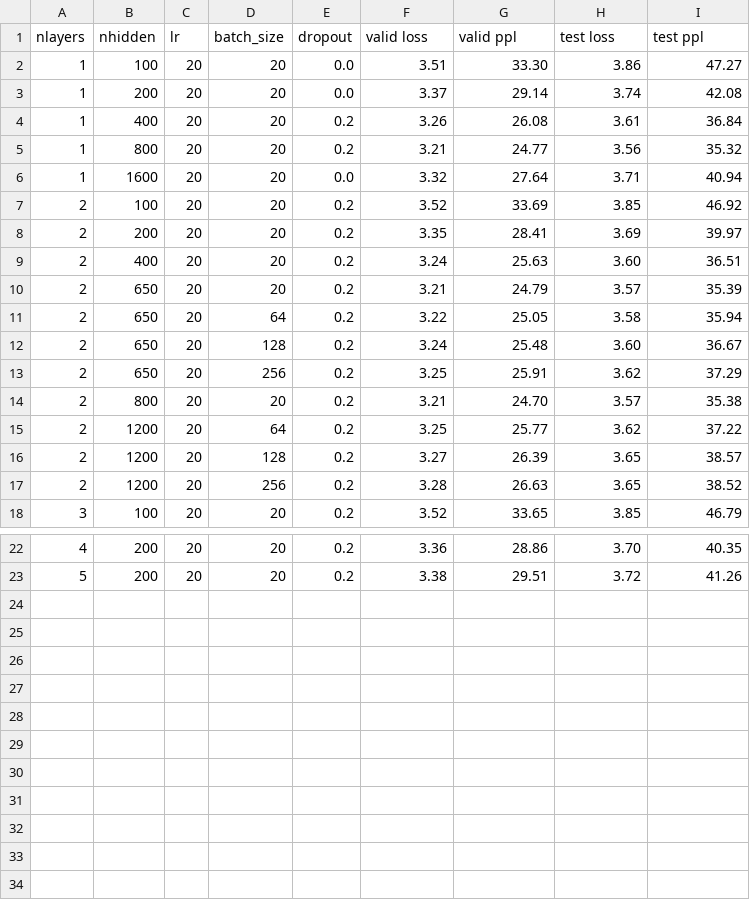
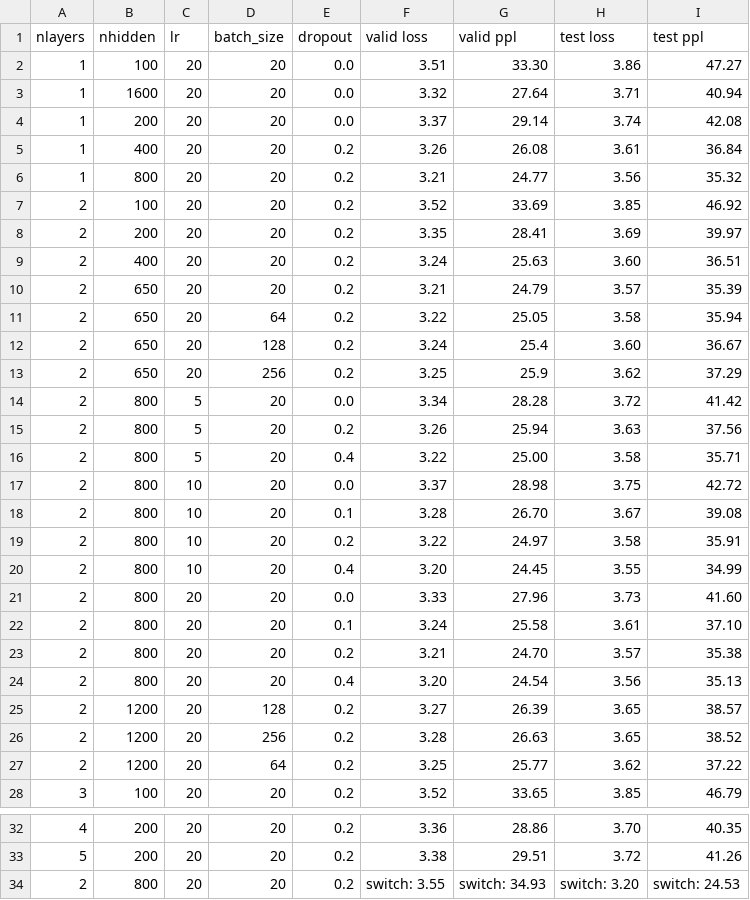
Before and after one commit to adityayedetore/povstim-with-childes, a CSV file: hyperparameter-search.csv, drawn as a sheet; only a part is shown, gaps mark what is left out.

Commit message:
updated

```diff
--- a/hyperparameter-search.csv
+++ b/hyperparameter-search.csv
@@ -2,2 +2,3 @@ nlayers,nhidden,lr,batch_size,dropout,valid loss,valid ppl,test loss,test ppl
 1,100,20,20,0.0,3.51,33.30,3.86,47.27
+1,1600,20,20,0.0,3.32,27.64,3.71,40.94
 1,200,20,20,0.0,3.37,29.14,3.74,42.08
@@ -5,3 +6,2 @@ nlayers,nhidden,lr,batch_size,dropout,valid loss,valid ppl,test loss,test ppl
 1,800,20,20,0.2,3.21,24.77,3.56,35.32
-1,1600,20,20,0.0,3.32,27.64,3.71,40.94
 2,100,20,20,0.2,3.52,33.69,3.85,46.92
@@ -11,8 +11,18 @@ nlayers,nhidden,lr,batch_size,dropout,valid loss,valid ppl,test loss,test ppl
 2,650,20,64,0.2,3.22,25.05,3.58,35.94
-2,650,20,128,0.2,3.24,25.48,3.60,36.67
-2,650,20,256,0.2,3.25,25.91,3.62,37.29
+2,650,20,128,0.2,3.24,25.4,3.60,36.67
+2,650,20,256,0.2,3.25,25.9,3.62,37.29
+2,800,5,20,0.0,3.34,28.28,3.72,41.42
+2,800,5,20,0.2,3.26,25.94,3.63,37.56
+2,800,5,20,0.4,3.22,25.00,3.58,35.71
+2,800,10,20,0.0,3.37,28.98,3.75,42.72
+2,800,10,20,0.1,3.28,26.70,3.67,39.08
+2,800,10,20,0.2,3.22,24.97,3.58,35.91
+2,800,10,20,0.4,3.20,24.45,3.55,34.99
+2,800,20,20,0.0,3.33,27.96,3.73,41.60
+2,800,20,20,0.1,3.24,25.58,3.61,37.10
 2,800,20,20,0.2,3.21,24.70,3.57,35.38
-2,1200,20,64,0.2,3.25,25.77,3.62,37.22
+2,800,20,20,0.4,3.20,24.54,3.56,35.13
 2,1200,20,128,0.2,3.27,26.39,3.65,38.57
 2,1200,20,256,0.2,3.28,26.63,3.65,38.52
+2,1200,20,64,0.2,3.25,25.77,3.62,37.22
 3,100,20,20,0.2,3.52,33.65,3.85,46.79
@@ -23 +33,2 @@ nlayers,nhidden,lr,batch_size,dropout,valid loss,valid ppl,test loss,test ppl
 5,200,20,20,0.2,3.38,29.51,3.72,41.26
+2,800,20,20,0.2,switch: 3.55,switch: 34.93,switch: 3.20,switch: 24.53
```
